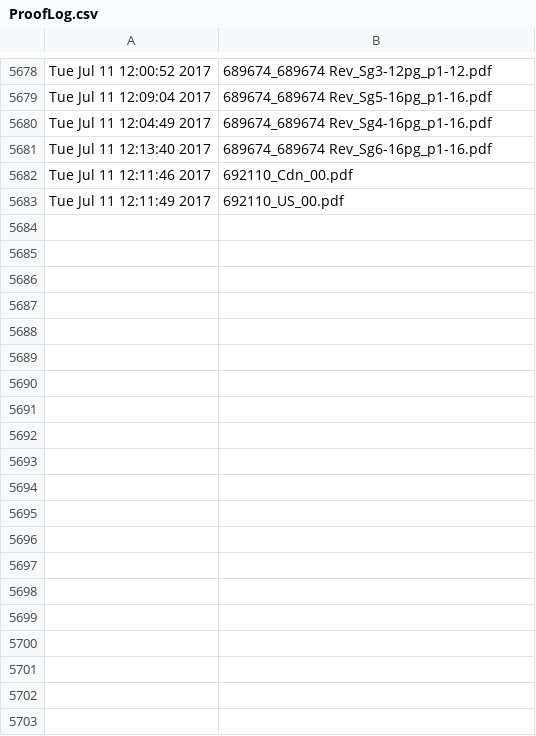
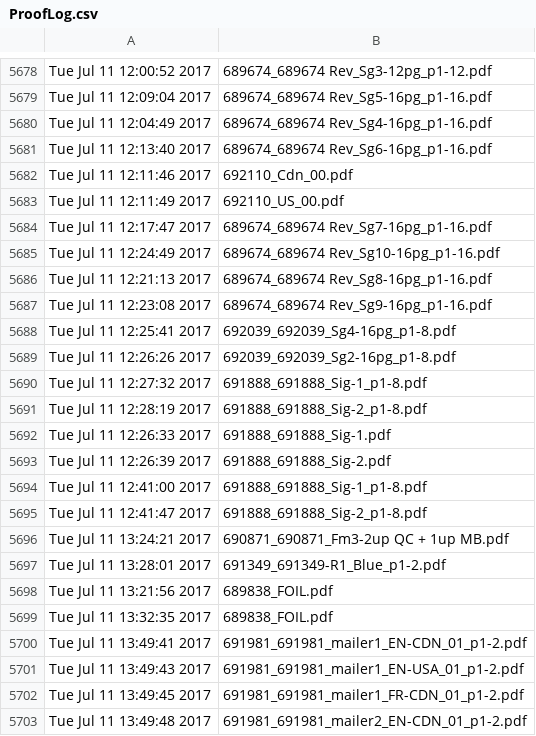
Before and after one commit to McFunston/PythonScheduleTools, a CSV file: ProofLog.csv, drawn as a sheet; only a part is shown, gaps mark what is left out; the diff covers the shown part only.

```diff
--- a/ProofLog.csv
+++ b/ProofLog.csv
@@ -5683 +5683,21 @@ Tue Jul 11 12:11:46 2017,692110_Cdn_00.pdf
 Tue Jul 11 12:11:49 2017,692110_US_00.pdf
+Tue Jul 11 12:17:47 2017,689674_689674 Rev_Sg7-16pg_p1-16.pdf
+Tue Jul 11 12:24:49 2017,689674_689674 Rev_Sg10-16pg_p1-16.pdf
+Tue Jul 11 12:21:13 2017,689674_689674 Rev_Sg8-16pg_p1-16.pdf
+Tue Jul 11 12:23:08 2017,689674_689674 Rev_Sg9-16pg_p1-16.pdf
+Tue Jul 11 12:25:41 2017,692039_692039_Sg4-16pg_p1-8.pdf
+Tue Jul 11 12:26:26 2017,692039_692039_Sg2-16pg_p1-8.pdf
+Tue Jul 11 12:27:32 2017,691888_691888_Sig-1_p1-8.pdf
+Tue Jul 11 12:28:19 2017,691888_691888_Sig-2_p1-8.pdf
+Tue Jul 11 12:26:33 2017,691888_691888_Sig-1.pdf
+Tue Jul 11 12:26:39 2017,691888_691888_Sig-2.pdf
+Tue Jul 11 12:41:00 2017,691888_691888_Sig-1_p1-8.pdf
+Tue Jul 11 12:41:47 2017,691888_691888_Sig-2_p1-8.pdf
+Tue Jul 11 13:24:21 2017,690871_690871_Fm3-2up QC + 1up MB.pdf
+Tue Jul 11 13:28:01 2017,691349_691349-R1_Blue_p1-2.pdf
+Tue Jul 11 13:21:56 2017,689838_FOIL.pdf
+Tue Jul 11 13:32:35 2017,689838_FOIL.pdf
+Tue Jul 11 13:49:41 2017,691981_691981_mailer1_EN-CDN_01_p1-2.pdf
+Tue Jul 11 13:49:43 2017,691981_691981_mailer1_EN-USA_01_p1-2.pdf
+Tue Jul 11 13:49:45 2017,691981_691981_mailer1_FR-CDN_01_p1-2.pdf
+Tue Jul 11 13:49:48 2017,691981_691981_mailer2_EN-CDN_01_p1-2.pdf
```
Also changed, not shown: 43 added rows elsewhere in this file, PDF-ProofLog.csv, Xerox-ProofLog.csv, 1 other file.
